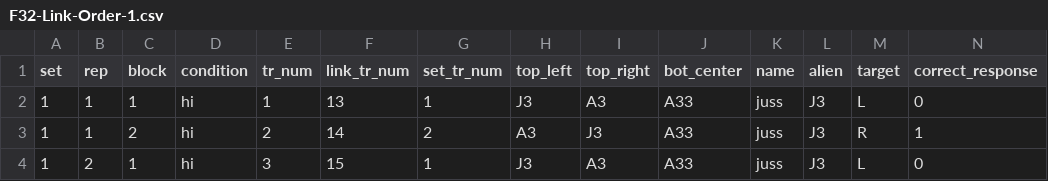
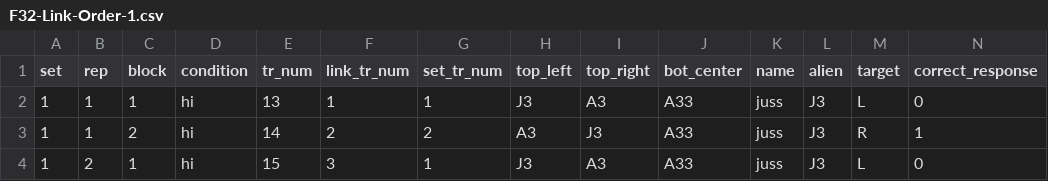
Before and after one commit to rpomper/F32, a CSV file: orders/F32-Link-Order-1.csv, drawn as a sheet.

Commit message:
update link order
fix incorrect column labels

```diff
--- a/orders/F32-Link-Order-1.csv
+++ b/orders/F32-Link-Order-1.csv
@@ -1,4 +1,4 @@
 set,rep,block,condition,tr_num,link_tr_num,set_tr_num,top_left,top_right,bot_center,name,alien,target,correct_response
-1,1,1,hi,1,13,1,J3,A3,A33,juss,J3,L,0
-1,1,2,hi,2,14,2,A3,J3,A33,juss,J3,R,1
-1,2,1,hi,3,15,1,J3,A3,A33,juss,J3,L,0
+1,1,1,hi,13,1,1,J3,A3,A33,juss,J3,L,0
+1,1,2,hi,14,2,2,A3,J3,A33,juss,J3,R,1
+1,2,1,hi,15,3,1,J3,A3,A33,juss,J3,L,0
```
Also changed, not shown: 1 other file.
